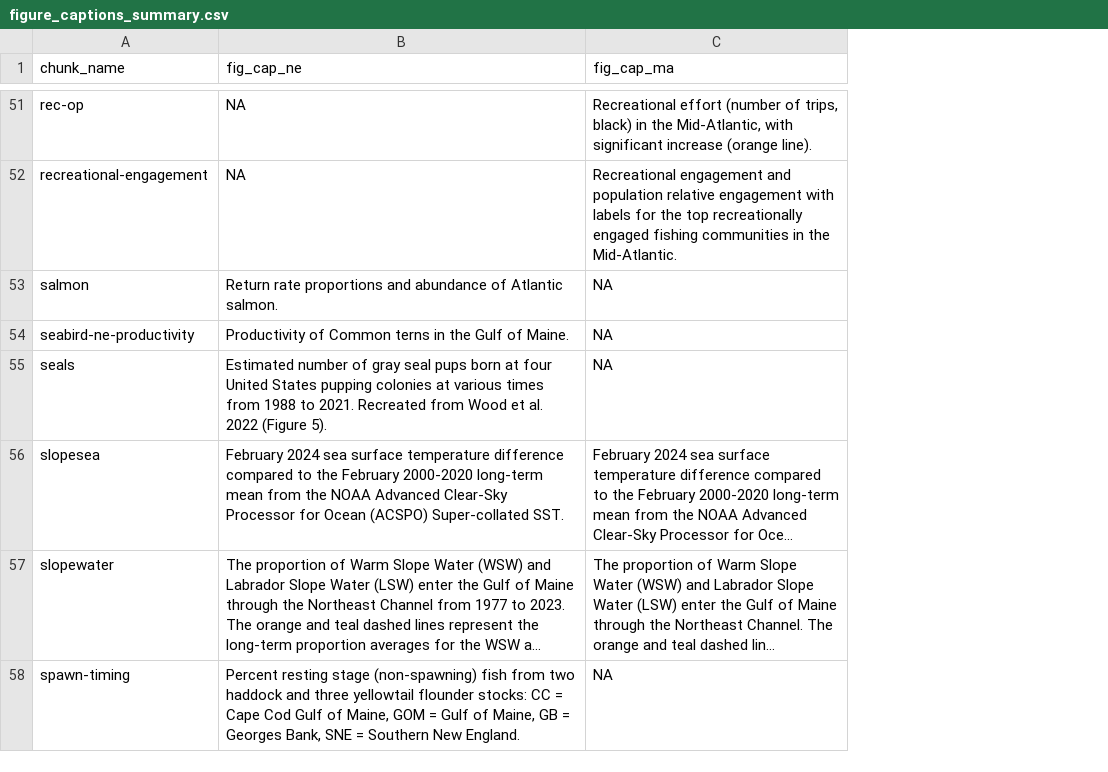
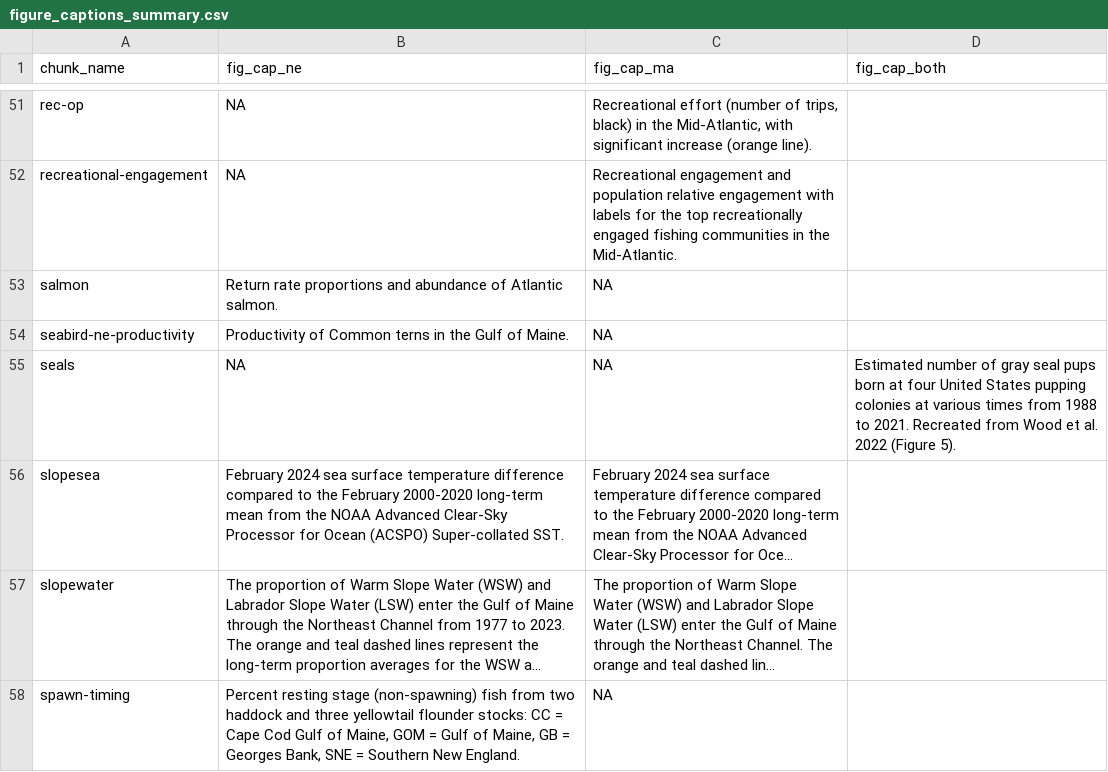
Before and after one commit to NEFSC/READ-EDAB-SOE_reports, a CSV file: utils/figure_captions_summary.csv, drawn as a sheet; only a part is shown, gaps mark what is left out; long unchanged cells end in …; the diff covers the shown part only; the diff names each change by its address in the sheet, - before the commit and + after, or states it on an @@ line.

```diff
--- a/utils/figure_captions_summary.csv
+++ b/utils/figure_captions_summary.csv
+column D (fig_cap_both), row 55: Estimated number of gray seal pups born at four United States pupping colonies at various times from 1988 to 2021. Recreated from Wood et al. 2022 (Figure 5).
-B55 (fig_cap_ne): Estimated number of gray seal pups born at four United States pupping colonies at various times from 1988 to 2021. Recreated from Wood et al. 2022 (Figure 5).
+B55 (fig_cap_ne): NA
```
Also changed, not shown: 19 edited cells elsewhere in this file, 12 other files.
